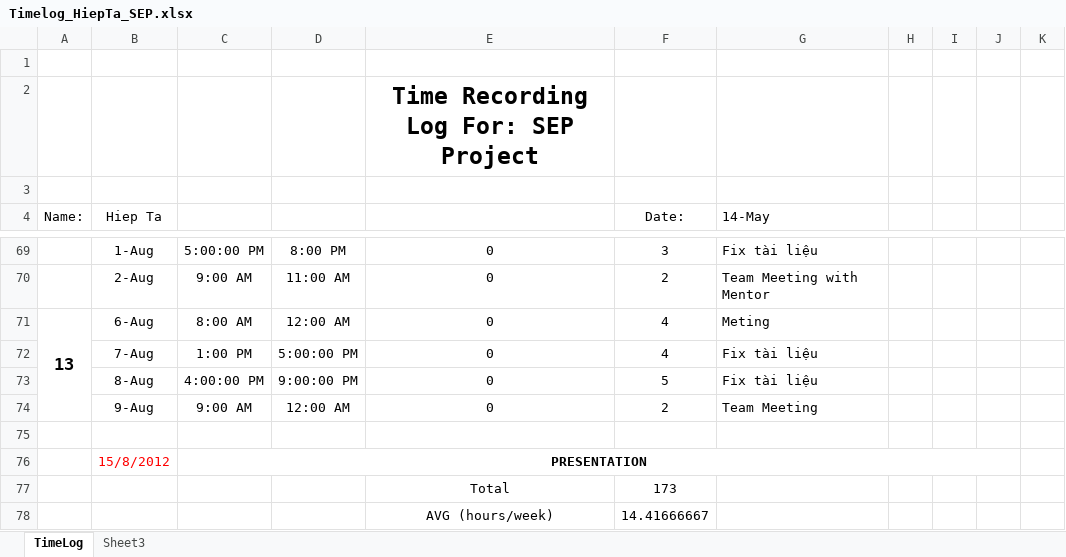
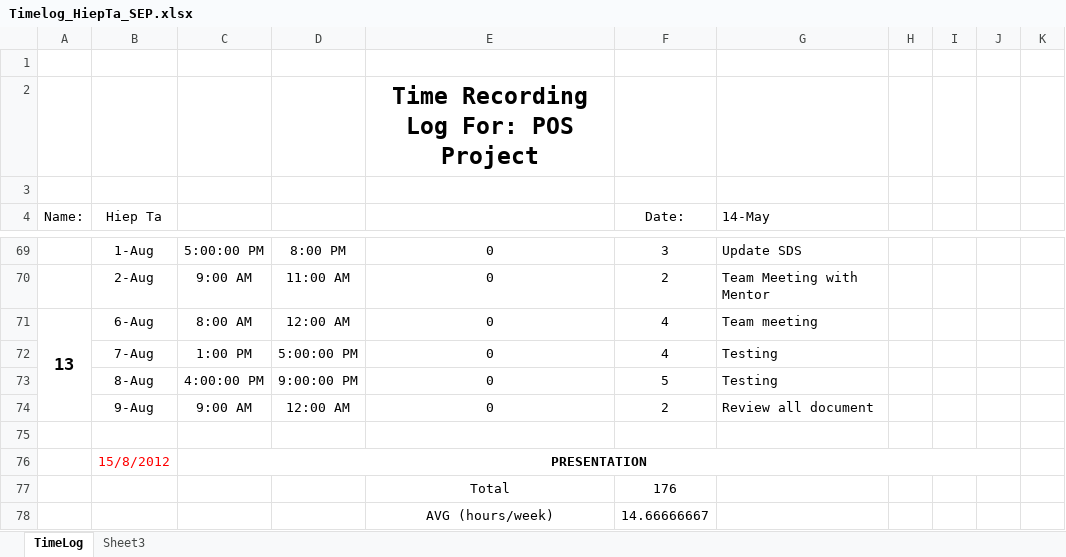
Before and after one commit to vucongthuc/hit-team-2012, an Excel workbook: SEP/Time Log & Planned Weekly/Timelog_HiepTa_SEP.xlsx, sheet TimeLog, drawn as a sheet; only a part is shown, gaps mark what is left out; values as stored, in another font and other column widths than the file's, no borders; the diff covers the shown part only; the diff names each change by its address in the sheet, - before the commit and + after, or states it on an @@ line.

```diff
--- a/SEP/Time Log & Planned Weekly/Timelog_HiepTa_SEP.xlsx (sheet TimeLog)
+++ b/SEP/Time Log & Planned Weekly/Timelog_HiepTa_SEP.xlsx (sheet TimeLog)
-E2: Time Recording Log For: SEP Project
+E2: Time Recording Log For: POS Project
-G69 (14-May): Fix tài liệu
+G69 (14-May): Update SDS
-G71 (14-May): Meting
+G71 (14-May): Team meeting
-G72:G73 (14-May): Fix tài liệu
+G72:G73 (14-May): Testing
-G74 (14-May): Team Meeting
+G74 (14-May): Review all document
-F77 (Date:): 173
+F77 (Date:): 176
-F78 (Date:): 14.41666667
+F78 (Date:): 14.66666667
```
Also changed, not shown: 48 edited cells elsewhere in this sheet, hidden cells.
